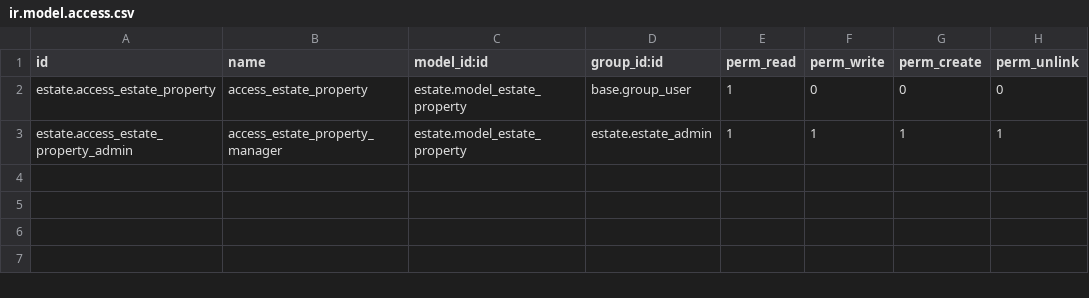
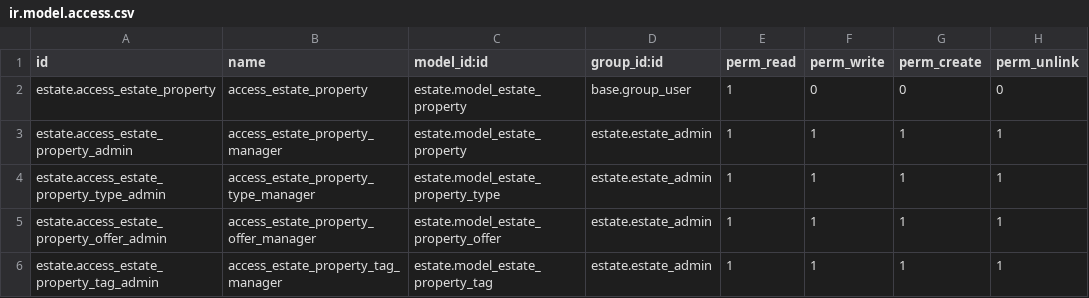
Before and after one commit to peerapolFluke/learn-odoo-tutorials, a CSV file: estate/security/ir.model.access.csv, drawn as a sheet; the diff names each change by its address in the sheet, - before the commit and + after, or states it on an @@ line.

```diff
--- a/estate/security/ir.model.access.csv
+++ b/estate/security/ir.model.access.csv
+row 4: estate.access_estate_property_type_admin | access_estate_property_type_manager | estate.model_estate_property_type | estate.estate_admin | 1 | 1 | 1 | 1
+row 5: estate.access_estate_property_offer_admin | access_estate_property_offer_manager | estate.model_estate_property_offer | estate.estate_admin | 1 | 1 | 1 | 1
+row 6: estate.access_estate_property_tag_admin | access_estate_property_tag_manager | estate.model_estate_property_tag | estate.estate_admin | 1 | 1 | 1 | 1
```
Also changed, not shown: 11 other files.
